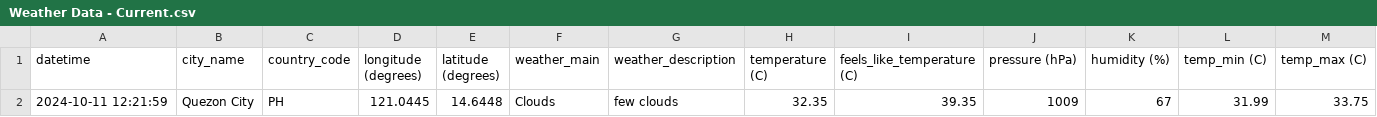
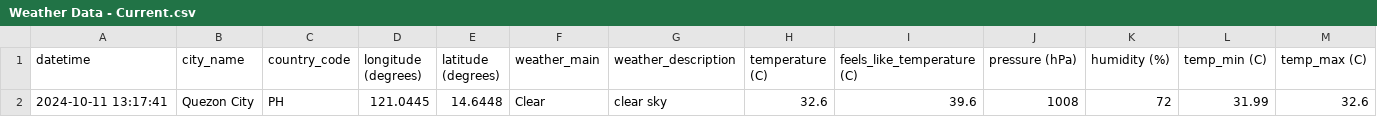
Before and after one commit to marksm88/weather-data, a CSV file: Weather Data - Current.csv, drawn as a sheet; only a part is shown; removed rows and columns are numbered as before the commit, all else as after; rows hold the shown columns only; the diff names each change by its address in the sheet, - before the commit and + after, or states it on an @@ line.

```diff
--- a/Weather Data - Current.csv
+++ b/Weather Data - Current.csv
-row 2: 2024-10-11 12:21:59 | Quezon City | PH | 121.0445 | 14.6448 | Clouds | few clouds | 32.35 | 39.35 | 1009 | 67 | 31.99 | 33.75
+row 2: 2024-10-11 13:17:41 | Quezon City | PH | 121.0445 | 14.6448 | Clear | clear sky | 32.6 | 39.6 | 1008 | 72 | 31.99 | 32.6
```
Also changed, not shown: Weather Data - Prelim.csv.
